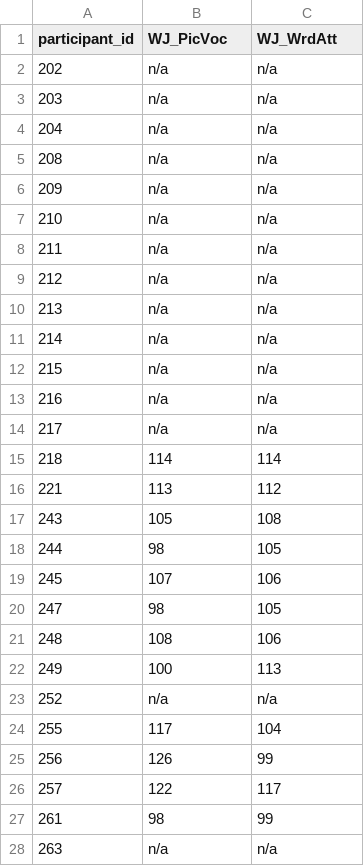
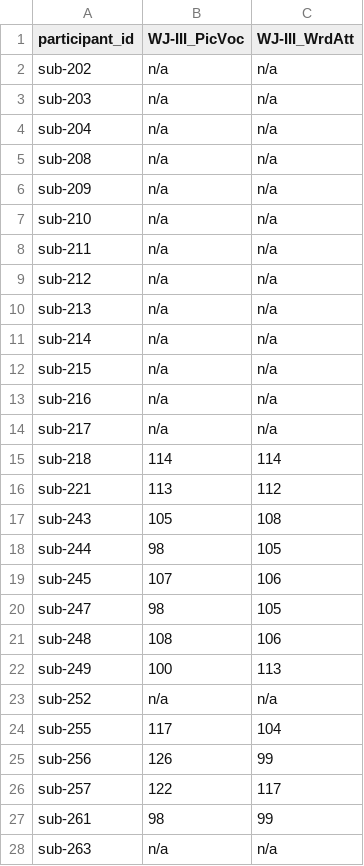
Before and after one commit to OpenNeuroDatasets-JSONLD/ds003459, a TSV file: phenotype/wj-iii.tsv, drawn as a sheet; only a part is shown; the diff covers the shown part only.

Commit message:
[DATALAD] Recorded changes

```diff
--- a/phenotype/wj-iii.tsv
+++ b/phenotype/wj-iii.tsv
@@ -1,28 +1,28 @@
-participant_id	WJ_PicVoc	WJ_WrdAtt
-202	n/a	n/a
-203	n/a	n/a
-204	n/a	n/a
-208	n/a	n/a
-209	n/a	n/a
-210	n/a	n/a
-211	n/a	n/a
-212	n/a	n/a
-213	n/a	n/a
-214	n/a	n/a
-215	n/a	n/a
-216	n/a	n/a
-217	n/a	n/a
-218	114	114
-221	113	112
-243	105	108
-244	98	105
-245	107	106
-247	98	105
-248	108	106
-249	100	113
-252	n/a	n/a
-255	117	104
-256	126	99
-257	122	117
-261	98	99
-263	n/a	n/a
+participant_id	WJ-III_PicVoc	WJ-III_WrdAtt
+sub-202	n/a	n/a
+sub-203	n/a	n/a
+sub-204	n/a	n/a
+sub-208	n/a	n/a
+sub-209	n/a	n/a
+sub-210	n/a	n/a
+sub-211	n/a	n/a
+sub-212	n/a	n/a
+sub-213	n/a	n/a
+sub-214	n/a	n/a
+sub-215	n/a	n/a
+sub-216	n/a	n/a
+sub-217	n/a	n/a
+sub-218	114	114
+sub-221	113	112
+sub-243	105	108
+sub-244	98	105
+sub-245	107	106
+sub-247	98	105
+sub-248	108	106
+sub-249	100	113
+sub-252	n/a	n/a
+sub-255	117	104
+sub-256	126	99
+sub-257	122	117
+sub-261	98	99
+sub-263	n/a	n/a
```
Also changed, not shown: 7 edited cells elsewhere in this file.
